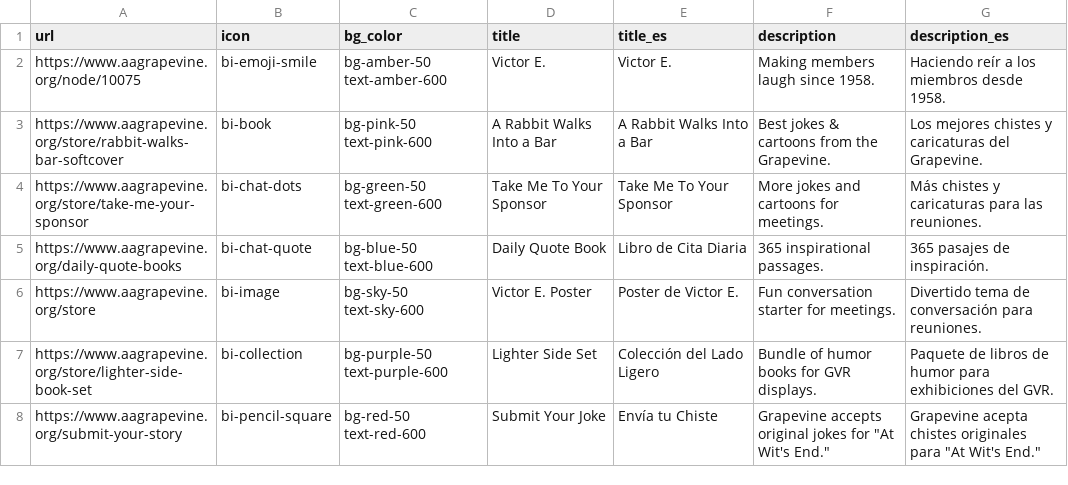
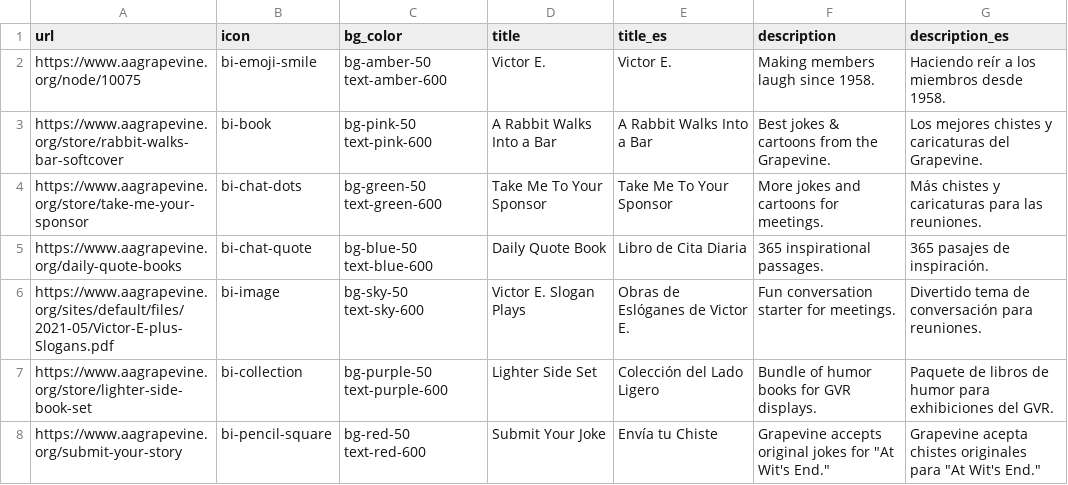
Before and after one commit to MKP715/NETA65_GV, a CSV file: data/about_products.csv, drawn as a sheet.

Commit message:
about

```diff
--- a/data/about_products.csv
+++ b/data/about_products.csv
@@ -5,3 +5,3 @@ https://www.aagrapevine.org/store/take-me-your-sponsor,bi-chat-dots,bg-green-50
 https://www.aagrapevine.org/daily-quote-books,bi-chat-quote,bg-blue-50 text-blue-600,Daily Quote Book,Libro de Cita Diaria,365 inspirational passages.,365 pasajes de inspiración.
-https://www.aagrapevine.org/store,bi-image,bg-sky-50 text-sky-600,Victor E. Poster,Poster de Victor E.,Fun conversation starter for meetings.,Divertido tema de conversación para reuniones.
+https://www.aagrapevine.org/sites/default/files/2021-05/Victor-E-plus-Slogans.pdf,bi-image,bg-sky-50 text-sky-600,Victor E. Slogan Plays,Obras de Eslóganes de Victor E.,Fun conversation starter for meetings.,Divertido tema de conversación para reuniones.
 https://www.aagrapevine.org/store/lighter-side-book-set,bi-collection,bg-purple-50 text-purple-600,Lighter Side Set,Colección del Lado Ligero,Bundle of humor books for GVR displays.,Paquete de libros de humor para exhibiciones del GVR.
```
Also changed, not shown: 1 other file.
